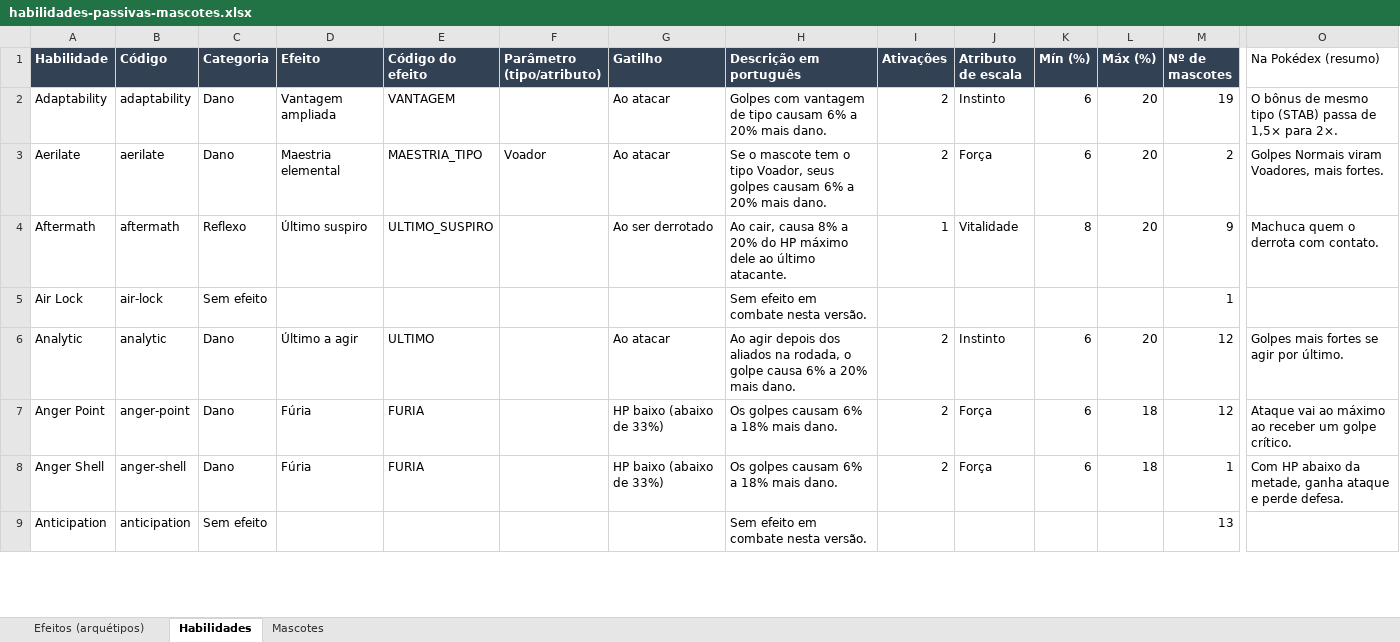
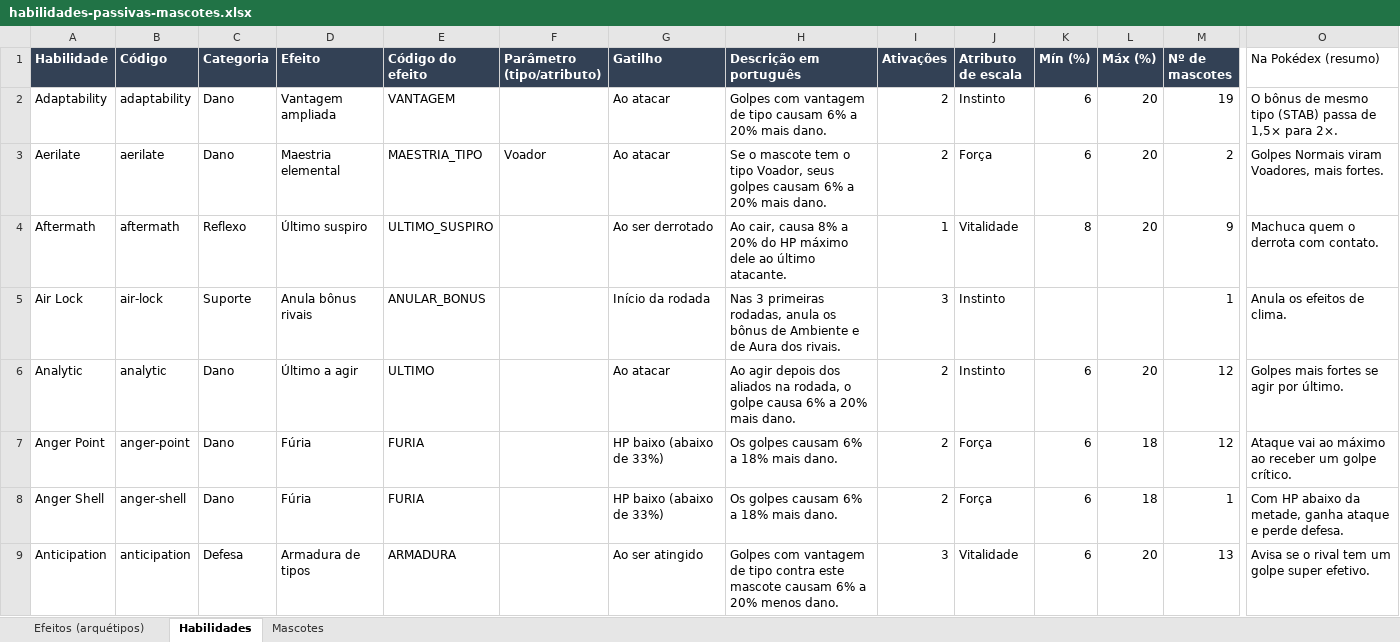
Before and after one commit to yoshima22/LigaZikachu, an Excel workbook: docs/habilidades-passivas-mascotes.xlsx, sheet Habilidades, drawn as a sheet; only a part is shown, gaps mark what is left out; values as stored, in another font and other column widths than the file's, no borders; the diff covers the shown part only; the diff names each change by its address in the sheet, - before the commit and + after, or states it on an @@ line.

```diff
--- a/docs/habilidades-passivas-mascotes.xlsx (sheet Habilidades)
+++ b/docs/habilidades-passivas-mascotes.xlsx (sheet Habilidades)
-C5 (Categoria): Sem efeito
+C5 (Categoria): Suporte
-D5 (Efeito): (empty)
+D5 (Efeito): Anula bônus rivais
-E5 (Código do efeito): (empty)
+E5 (Código do efeito): ANULAR_BONUS
-G5 (Gatilho): (empty)
+G5 (Gatilho): Início da rodada
-H5 (Descrição em português): Sem efeito em combate nesta versão.
+H5 (Descrição em português): Nas 3 primeiras rodadas, anula os bônus de Ambiente e de Aura dos rivais.
-I5 (Ativações): (empty)
+I5 (Ativações): 3
-J5 (Atributo de escala): (empty)
+J5 (Atributo de escala): Instinto
-O5 (Na Pokédex (resumo)): (empty)
+O5 (Na Pokédex (resumo)): Anula os efeitos de clima.
-C9 (Categoria): Sem efeito
+C9 (Categoria): Defesa
-D9 (Efeito): (empty)
+D9 (Efeito): Armadura de tipos
-E9 (Código do efeito): (empty)
+E9 (Código do efeito): ARMADURA
-G9 (Gatilho): (empty)
+G9 (Gatilho): Ao ser atingido
-H9 (Descrição em português): Sem efeito em combate nesta versão.
+H9 (Descrição em português): Golpes com vantagem de tipo contra este mascote causam 6% a 20% menos dano.
-I9 (Ativações): (empty)
+I9 (Ativações): 3
-J9 (Atributo de escala): (empty)
+J9 (Atributo de escala): Vitalidade
-K9 (Mín (%)): (empty)
+K9 (Mín (%)): 6
-L9 (Máx (%)): (empty)
+L9 (Máx (%)): 20
-O9 (Na Pokédex (resumo)): (empty)
+O9 (Na Pokédex (resumo)): Avisa se o rival tem um golpe super efetivo.
```
Also changed, not shown: 643 edited cells elsewhere in this sheet, sheet Efeitos (arquétipos), 6 other files.
